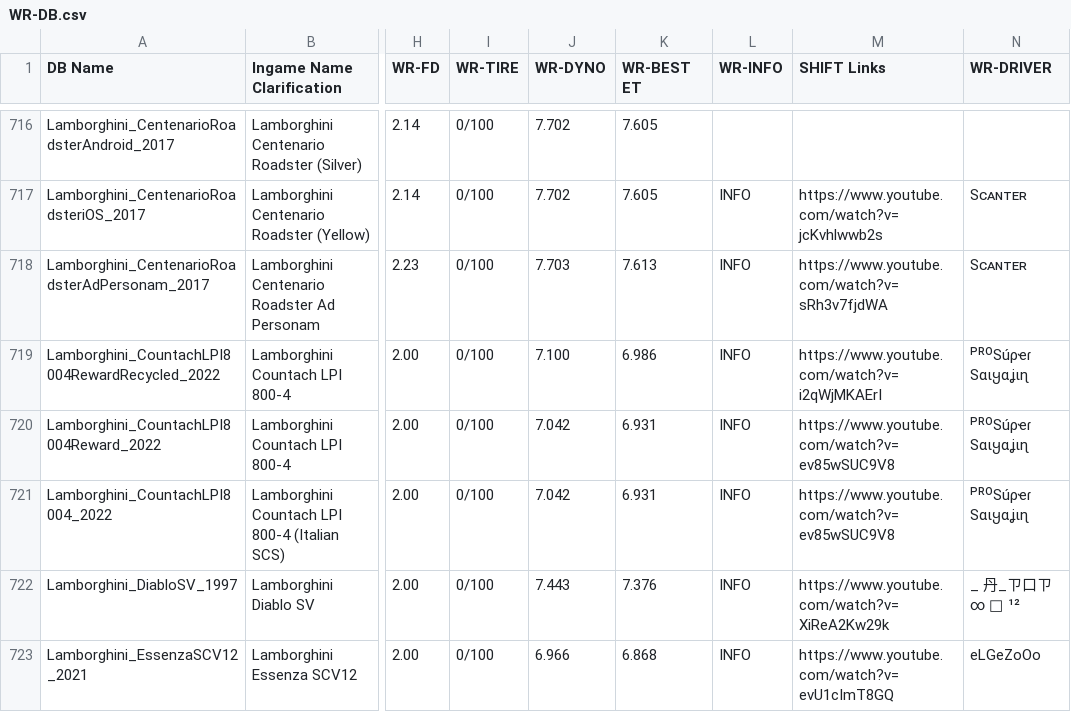
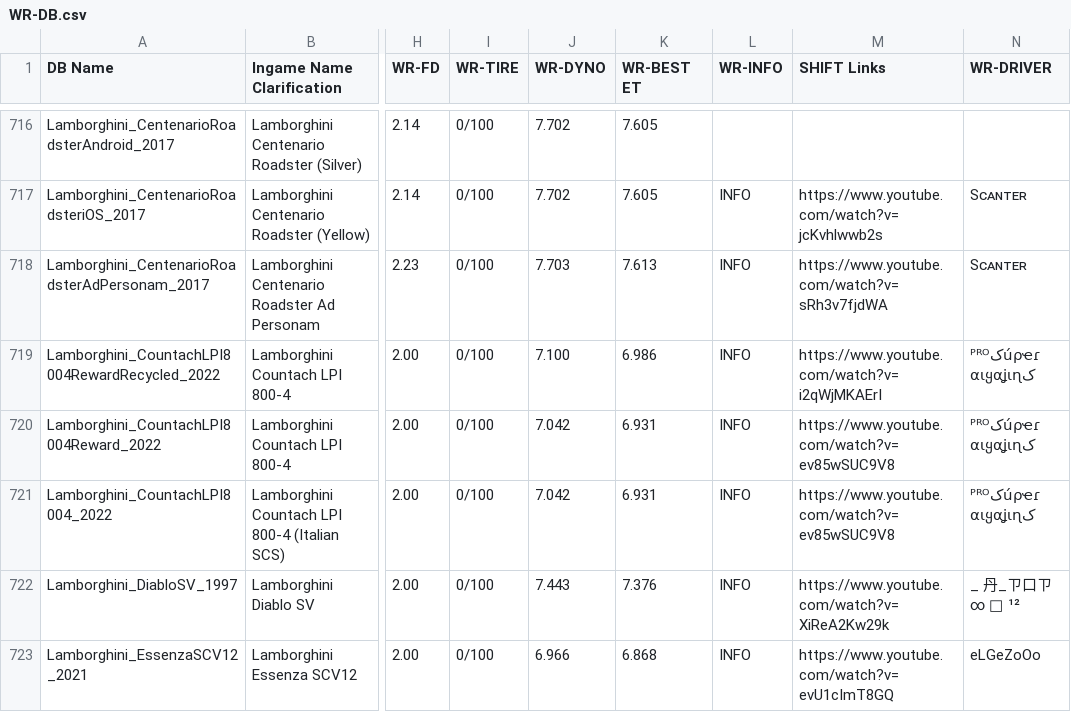
Before and after one commit to Nitro4CSR/CSR2WorldRecordsDB, a CSV file: WR-DB.csv, drawn as a sheet; only a part is shown, gaps mark what is left out; the diff covers the shown part only; the diff names each change by its address in the sheet, - before the commit and + after, or states it on an @@ line.

Commit message:
Update WR-DB.csv

```diff
--- a/WR-DB.csv
+++ b/WR-DB.csv
-N719:N721 (WR-DRIVER): ᴾᴿᴼSúρҽɾ Sαιყαʝιɳ
+N719:N721 (WR-DRIVER): ᴾᴿᴼکúρҽɾ کαιყαʝιɳ
```
Also changed, not shown: 49 edited cells elsewhere in this file.
